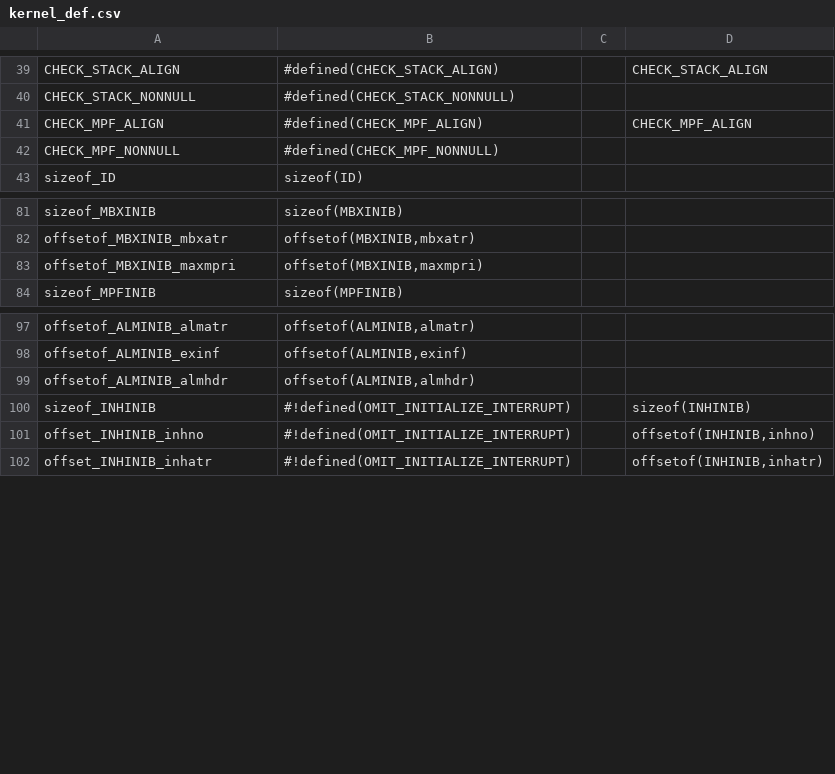
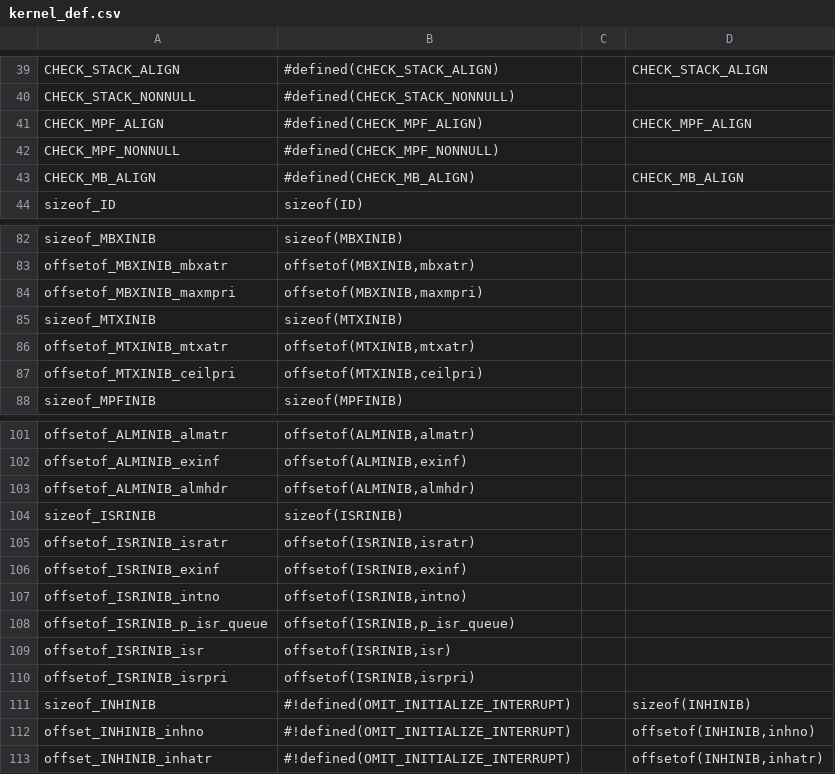
Before and after one commit to ncesnagoya/asp-gr_peach_gcc-mbed, a CSV file: asp-1.9.2-utf8/kernel/kernel_def.csv, drawn as a sheet; only a part is shown, gaps mark what is left out.

Commit message:
applied dynamic creation and mutex extensions to asp kernel source.

```diff
--- a/asp-1.9.2-utf8/kernel/kernel_def.csv
+++ b/asp-1.9.2-utf8/kernel/kernel_def.csv
@@ -42,2 +42,3 @@ CHECK_MPF_ALIGN,#defined(CHECK_MPF_ALIGN),,CHECK_MPF_ALIGN
 CHECK_MPF_NONNULL,#defined(CHECK_MPF_NONNULL)
+CHECK_MB_ALIGN,#defined(CHECK_MB_ALIGN),,CHECK_MB_ALIGN
 sizeof_ID,sizeof(ID)
@@ -83,2 +84,5 @@ offsetof_MBXINIB_mbxatr,"offsetof(MBXINIB,mbxatr)"
 offsetof_MBXINIB_maxmpri,"offsetof(MBXINIB,maxmpri)"
+sizeof_MTXINIB,sizeof(MTXINIB)
+offsetof_MTXINIB_mtxatr,"offsetof(MTXINIB,mtxatr)"
+offsetof_MTXINIB_ceilpri,"offsetof(MTXINIB,ceilpri)"
 sizeof_MPFINIB,sizeof(MPFINIB)
@@ -99,2 +103,9 @@ offsetof_ALMINIB_exinf,"offsetof(ALMINIB,exinf)"
 offsetof_ALMINIB_almhdr,"offsetof(ALMINIB,almhdr)"
+sizeof_ISRINIB,sizeof(ISRINIB)
+offsetof_ISRINIB_isratr,"offsetof(ISRINIB,isratr)"
+offsetof_ISRINIB_exinf,"offsetof(ISRINIB,exinf)"
+offsetof_ISRINIB_intno,"offsetof(ISRINIB,intno)"
+offsetof_ISRINIB_p_isr_queue,"offsetof(ISRINIB,p_isr_queue)"
+offsetof_ISRINIB_isr,"offsetof(ISRINIB,isr)"
+offsetof_ISRINIB_isrpri,"offsetof(ISRINIB,isrpri)"
 sizeof_INHINIB,#!defined(OMIT_INITIALIZE_INTERRUPT),,sizeof(INHINIB)
```
Also changed, not shown: asp-1.9.2-utf8/kernel/kernel_api.csv, 44 other files.
